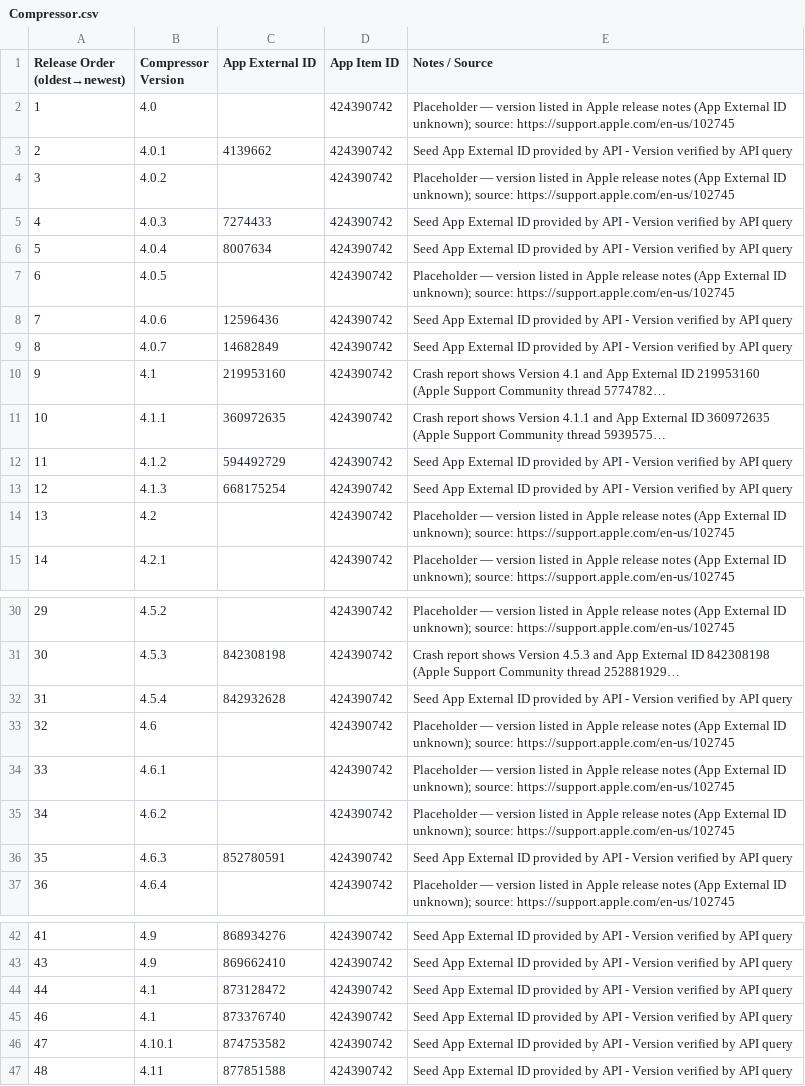
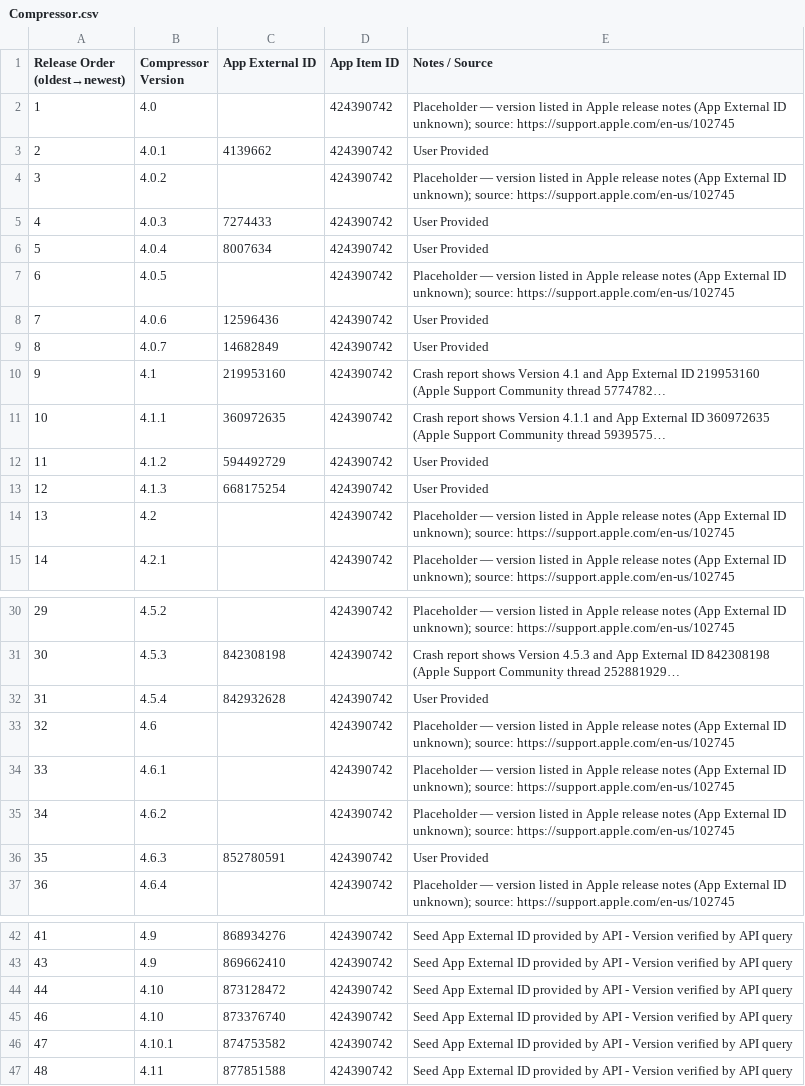
Before and after one commit to handyandy87/Pro-Apps-App-External-IDs, a CSV file: Compressor.csv, drawn as a sheet; only a part is shown, gaps mark what is left out; long unchanged cells end in …; the diff covers the shown part only; the diff names each change by its address in the sheet, - before the commit and + after, or states it on an @@ line.

Commit message:
Add files via upload

```diff
--- a/Compressor.csv
+++ b/Compressor.csv
-E3 (Notes / Source): Seed App External ID provided by API - Version verified by API query
+E3 (Notes / Source): User Provided
-E5:E6 (Notes / Source): Seed App External ID provided by API - Version verified by API query
+E5:E6 (Notes / Source): User Provided
-E8:E9 (Notes / Source): Seed App External ID provided by API - Version verified by API query
+E8:E9 (Notes / Source): User Provided
-E12:E13 (Notes / Source): Seed App External ID provided by API - Version verified by API query
+E12:E13 (Notes / Source): User Provided
-E32 (Notes / Source): Seed App External ID provided by API - Version verified by API query
+E32 (Notes / Source): User Provided
-E36 (Notes / Source): Seed App External ID provided by API - Version verified by API query
+E36 (Notes / Source): User Provided
-B44:B45 (Compressor Version): 4.1
+B44:B45 (Compressor Version): 4.10
```
Also changed, not shown: 1 edited cell elsewhere in this file.
